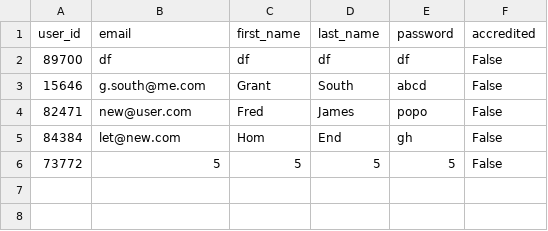
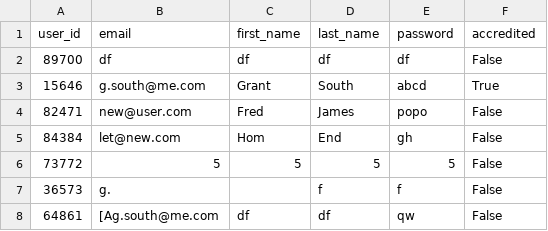
Before and after one commit to grants77/T1A3, a CSV file: exam_users.csv, drawn as a sheet; the diff names each change by its address in the sheet, - before the commit and + after, or states it on an @@ line.

```diff
--- a/exam_users.csv
+++ b/exam_users.csv
-F3 (accredited): False
+F3 (accredited): True
+row 7: 36573 | g. |  | f | f | False
+row 8: 64861 | [Ag.south@me.com | df | df | qw | False
```
Also changed, not shown: exam_results.csv, 2 other files.
